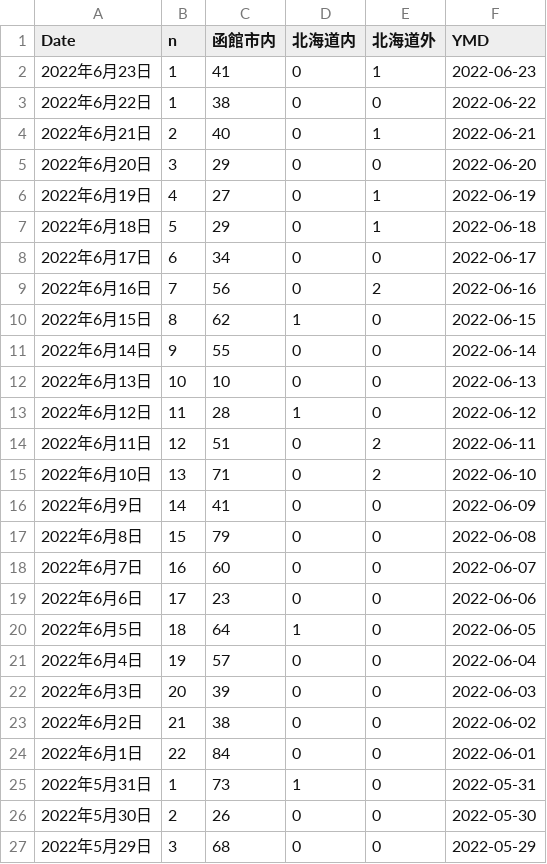
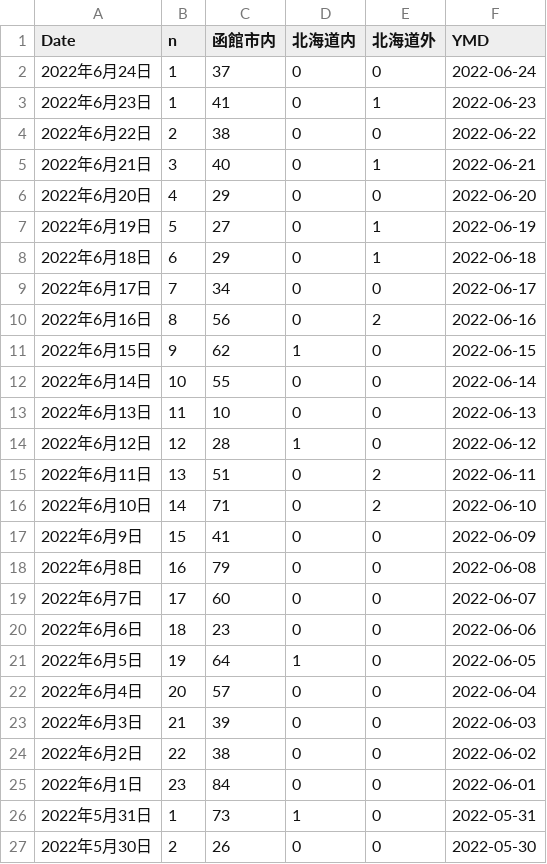
Before and after one commit to tanamym/hakodate_coviddata, a CSV file: hakodate2.csv, drawn as a sheet; only a part is shown; the shorter side is filled out with more unchanged rows.

Commit message:
データ更新

```diff
--- a/hakodate2.csv
+++ b/hakodate2.csv
@@ -1,25 +1,26 @@
 "Date","n","函館市内","北海道内","北海道外","YMD"
+"2022年6月24日",1,"37","0","0",2022-06-24
 "2022年6月23日",1,"41","0","1",2022-06-23
-"2022年6月22日",1,"38","0","0",2022-06-22
-"2022年6月21日",2,"40","0","1",2022-06-21
-"2022年6月20日",3,"29","0","0",2022-06-20
-"2022年6月19日",4,"27","0","1",2022-06-19
-"2022年6月18日",5,"29","0","1",2022-06-18
-"2022年6月17日",6,"34","0","0",2022-06-17
-"2022年6月16日",7,"56","0","2",2022-06-16
-"2022年6月15日",8,"62","1","0",2022-06-15
-"2022年6月14日",9,"55","0","0",2022-06-14
-"2022年6月13日",10,"10","0","0",2022-06-13
-"2022年6月12日",11,"28","1","0",2022-06-12
-"2022年6月11日",12,"51","0","2",2022-06-11
-"2022年6月10日",13,"71","0","2",2022-06-10
-"2022年6月9日",14,"41","0","0",2022-06-09
-"2022年6月8日",15,"79","0","0",2022-06-08
-"2022年6月7日",16,"60","0","0",2022-06-07
-"2022年6月6日",17,"23","0","0",2022-06-06
-"2022年6月5日",18,"64","1","0",2022-06-05
-"2022年6月4日",19,"57","0","0",2022-06-04
-"2022年6月3日",20,"39","0","0",2022-06-03
-"2022年6月2日",21,"38","0","0",2022-06-02
-"2022年6月1日",22,"84","0","0",2022-06-01
+"2022年6月22日",2,"38","0","0",2022-06-22
+"2022年6月21日",3,"40","0","1",2022-06-21
+"2022年6月20日",4,"29","0","0",2022-06-20
+"2022年6月19日",5,"27","0","1",2022-06-19
+"2022年6月18日",6,"29","0","1",2022-06-18
+"2022年6月17日",7,"34","0","0",2022-06-17
+"2022年6月16日",8,"56","0","2",2022-06-16
+"2022年6月15日",9,"62","1","0",2022-06-15
+"2022年6月14日",10,"55","0","0",2022-06-14
+"2022年6月13日",11,"10","0","0",2022-06-13
+"2022年6月12日",12,"28","1","0",2022-06-12
+"2022年6月11日",13,"51","0","2",2022-06-11
+"2022年6月10日",14,"71","0","2",2022-06-10
+"2022年6月9日",15,"41","0","0",2022-06-09
+"2022年6月8日",16,"79","0","0",2022-06-08
+"2022年6月7日",17,"60","0","0",2022-06-07
+"2022年6月6日",18,"23","0","0",2022-06-06
+"2022年6月5日",19,"64","1","0",2022-06-05
+"2022年6月4日",20,"57","0","0",2022-06-04
+"2022年6月3日",21,"39","0","0",2022-06-03
+"2022年6月2日",22,"38","0","0",2022-06-02
+"2022年6月1日",23,"84","0","0",2022-06-01
 "2022年5月31日",1,"73","1","0",2022-05-31
```
